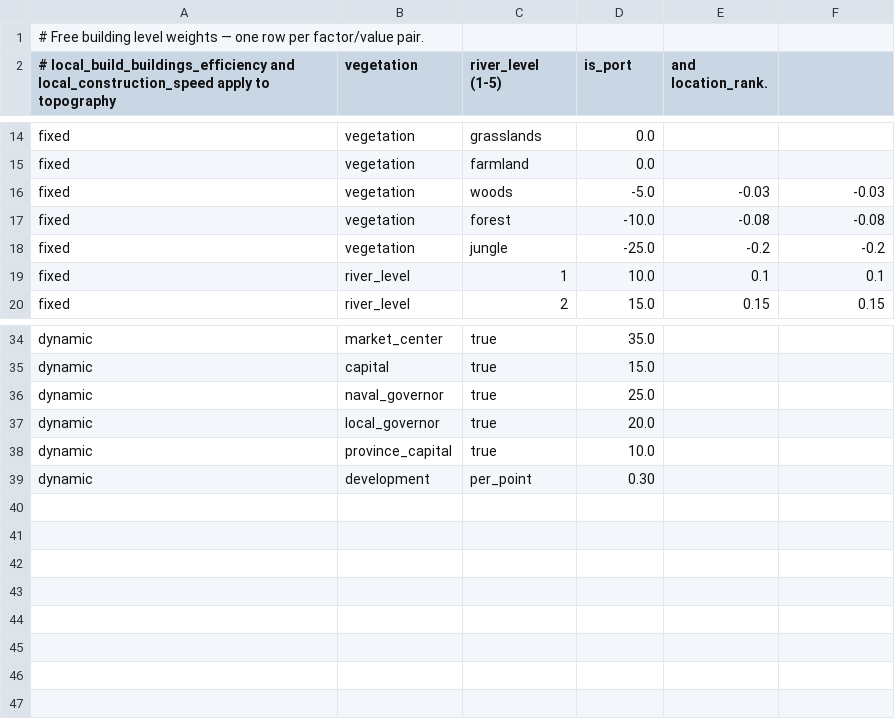
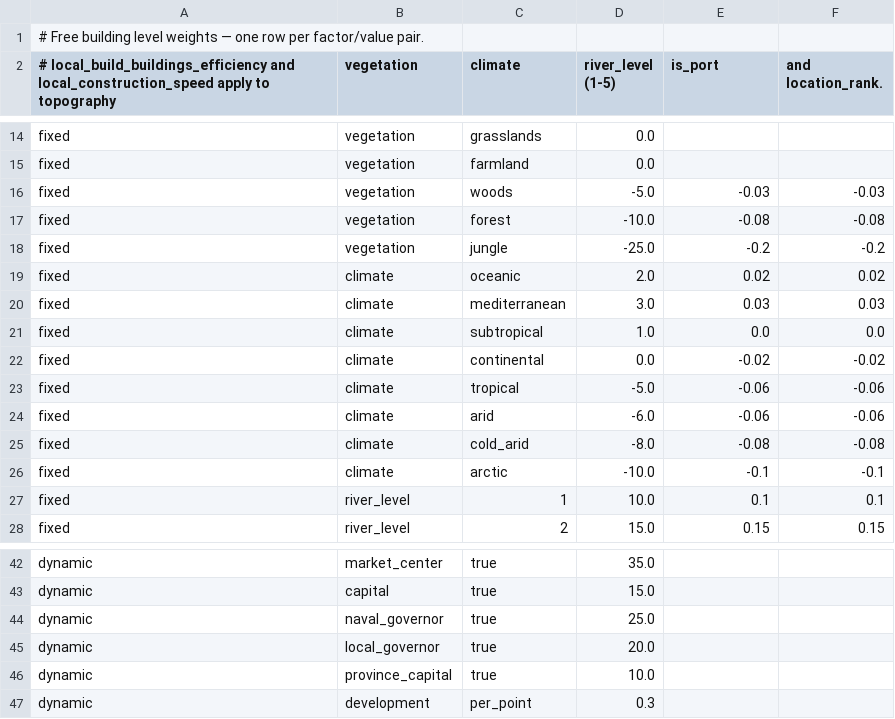
Before and after one commit to JanB1989/prosper-or-perish-constructor, a CSV file: graphs/building_capacity/data/free_building_levels_sheet.csv, drawn as a sheet; only a part is shown, gaps mark what is left out; addresses are those after the commit; the diff names each change by its address in the sheet, - before the commit and + after, or states it on an @@ line.

```diff
--- a/graphs/building_capacity/data/free_building_levels_sheet.csv
+++ b/graphs/building_capacity/data/free_building_levels_sheet.csv
-C2: river_level (1-5)
+C2: climate
-D2: is_port
+D2: river_level (1-5)
-E2: and location_rank.
+E2: is_port
-F2: (empty)
+F2: and location_rank.
+row 19: fixed | climate | oceanic | 2.0 | 0.02 | 0.02
+row 20: fixed | climate | mediterranean | 3.0 | 0.03 | 0.03
+row 21: fixed | climate | subtropical | 1.0 | 0.0 | 0.0
+row 22: fixed | climate | continental | 0.0 | -0.02 | -0.02
+row 23: fixed | climate | tropical | -5.0 | -0.06 | -0.06
+row 24: fixed | climate | arid | -6.0 | -0.06 | -0.06
+row 25: fixed | climate | cold_arid | -8.0 | -0.08 | -0.08
+row 26: fixed | climate | arctic | -10.0 | -0.1 | -0.1
-D47 (river_level (1-5)): 0.30
+D47 (river_level (1-5)): 0.3
```
Also changed, not shown: 9 other files.
